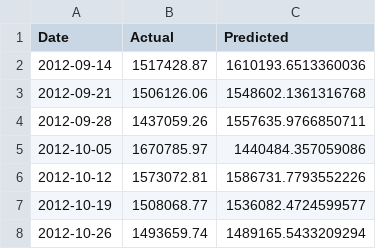
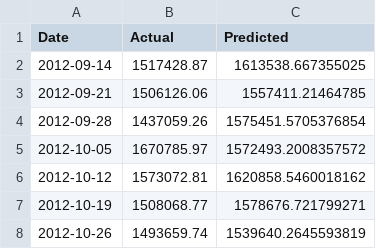
Before and after one commit to Aheer-Sravon/SARIMA_LSTM_FBPROPHET, a CSV file: scripts/log/walmart_sarimax_actual_vs_predicted_1.csv, drawn as a sheet.

```diff
--- a/scripts/log/walmart_sarimax_actual_vs_predicted_1.csv
+++ b/scripts/log/walmart_sarimax_actual_vs_predicted_1.csv
@@ -1,8 +1,8 @@
 Date,Actual,Predicted
-2012-09-14,1517428.87,1610193.6513360036
-2012-09-21,1506126.06,1548602.1361316768
-2012-09-28,1437059.26,1557635.9766850711
-2012-10-05,1670785.97,1440484.357059086
-2012-10-12,1573072.81,1586731.7793552226
-2012-10-19,1508068.77,1536082.4724599577
-2012-10-26,1493659.74,1489165.5433209294
+2012-09-14,1517428.87,1613538.667355025
+2012-09-21,1506126.06,1557411.21464785
+2012-09-28,1437059.26,1575451.5705376854
+2012-10-05,1670785.97,1572493.2008357572
+2012-10-12,1573072.81,1620858.5460018162
+2012-10-19,1508068.77,1578676.721799271
+2012-10-26,1493659.74,1539640.2645593819
```
Also changed, not shown: scripts/log/walmart_sarimax_actual_vs_predicted_3.csv, 8 other files.
